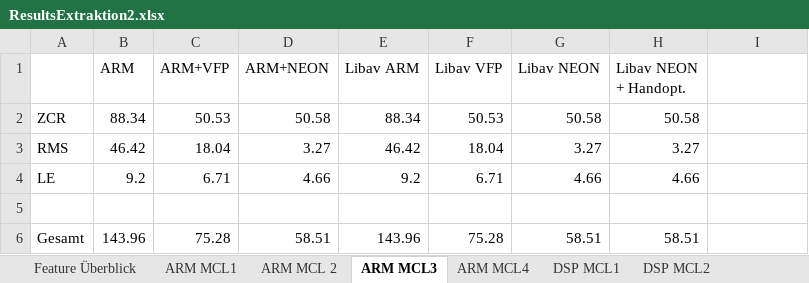
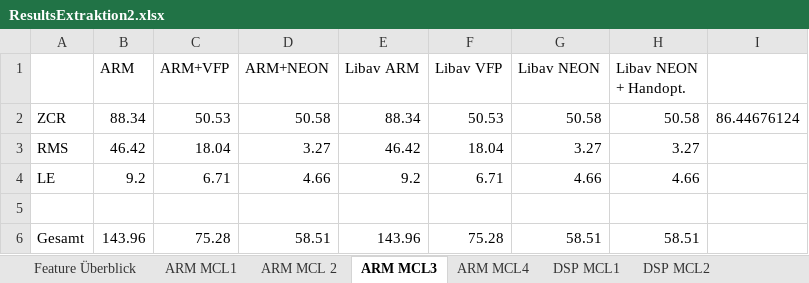
Before and after one commit to DuncanSin/Masterarbeit, an Excel workbook: Results/ResultsExtraktion2.xlsx, sheet ARM MCL3, drawn as a sheet; values as stored, in another font and other column widths than the file's, no borders; the diff names each change by its address in the sheet, - before the commit and + after, or states it on an @@ line.

```diff
--- a/Results/ResultsExtraktion2.xlsx (sheet ARM MCL3)
+++ b/Results/ResultsExtraktion2.xlsx (sheet ARM MCL3)
-I2: (empty)
+I2: 86.44676124
```
Also changed, not shown: sheet Feature Überblick, sheet ARM MCL 2, charts or pictures, 9 other files.
